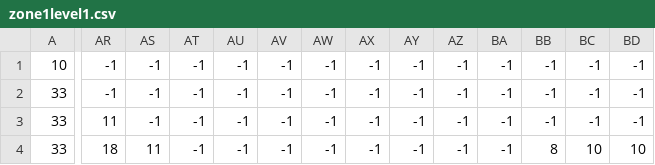
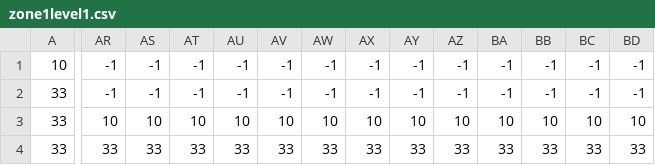
Before and after one commit to Tturna/2d-td, a CSV file: data/levels/zone1level1/zone1level1.csv, drawn as a sheet; only a part is shown, gaps mark what is left out; the diff covers the shown part only; the diff names each change by its address in the sheet, - before the commit and + after, or states it on an @@ line.

Commit message:
new level

```diff
--- a/data/levels/zone1level1/zone1level1.csv
+++ b/data/levels/zone1level1/zone1level1.csv
-AR3: 11
+AR3: 10
-AS3: -1
+AS3: 10
-AT3: -1
+AT3: 10
-AU3: -1
+AU3: 10
-AV3: -1
+AV3: 10
-AW3: -1
+AW3: 10
-AX3: -1
+AX3: 10
-AY3: -1
+AY3: 10
-AZ3: -1
+AZ3: 10
-BA3: -1
+BA3: 10
-BB3: -1
+BB3: 10
-BC3: -1
+BC3: 10
-BD3: -1
+BD3: 10
-AR4: 18
+AR4: 33
-AS4: 11
+AS4: 33
-AT4: -1
+AT4: 33
-AU4: -1
+AU4: 33
-AV4: -1
+AV4: 33
-AW4: -1
+AW4: 33
-AX4: -1
+AX4: 33
-AY4: -1
+AY4: 33
-AZ4: -1
+AZ4: 33
-BA4: -1
+BA4: 33
-BB4: 8
+BB4: 33
-BC4: 10
+BC4: 33
-BD4: 10
+BD4: 33
```
Also changed, not shown: 169 edited cells elsewhere in this file, 1 other file.
